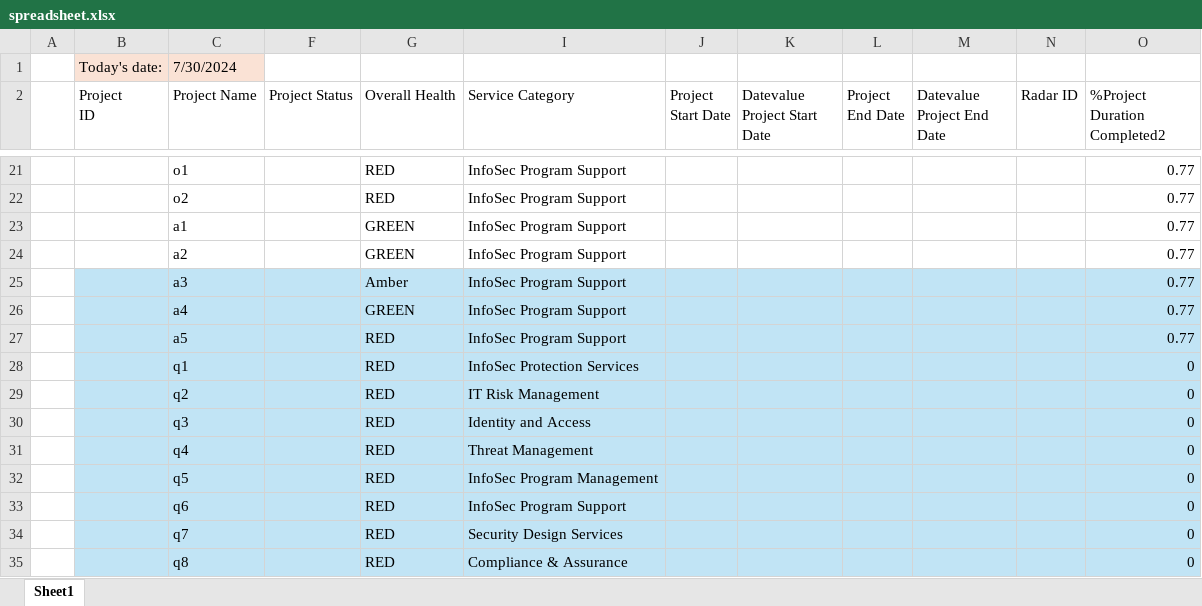
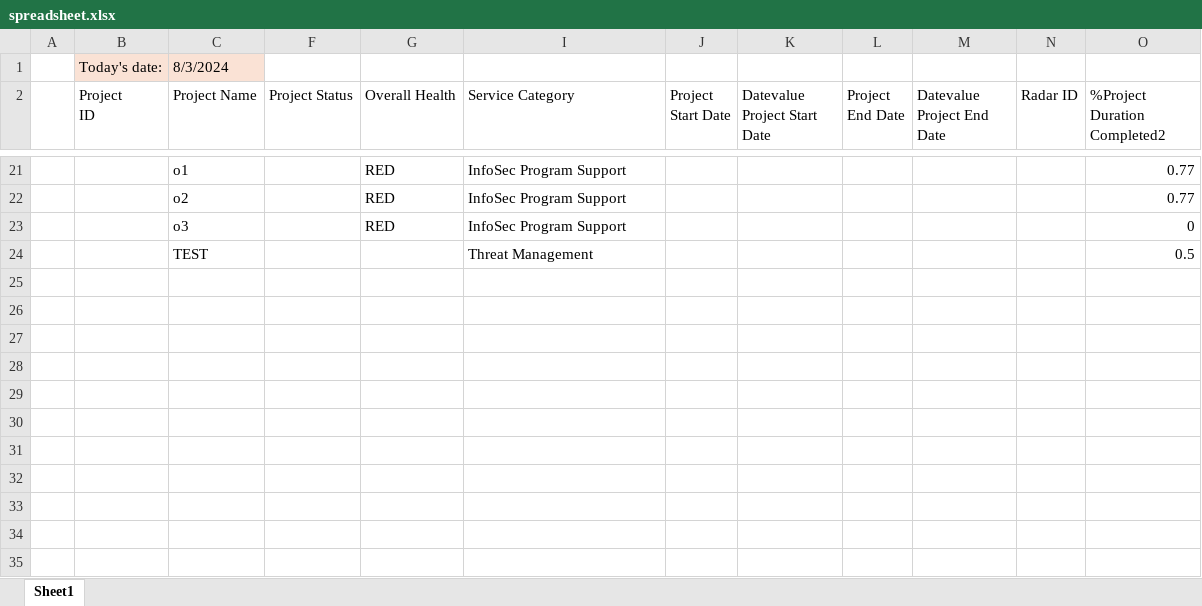
Before and after one commit to lukesj07/ey-project-graph, an Excel workbook: spreadsheet.xlsx, sheet Sheet1, drawn as a sheet; only a part is shown, gaps mark what is left out; values as stored, in another font and other column widths than the file's, no borders; charts and pictures and conditional formats and table styles not drawn; removed rows and columns are numbered as before the commit, all else as after; the diff covers the shown part only; the diff names each change by its address in the sheet, - before the commit and + after, or states it on an @@ line.

```diff
--- a/spreadsheet.xlsx (sheet Sheet1)
+++ b/spreadsheet.xlsx (sheet Sheet1)
-C1 (Project Name): 7/30/2024
+C1 (Project Name): 8/3/2024
-row 23:  |  | a1 |  | GREEN | InfoSec Program Support |  |  |  |  |  | 0.77
-row 24:  |  | a2 |  | GREEN | InfoSec Program Support |  |  |  |  |  | 0.77
-row 25:  |  | a3 |  | Amber | InfoSec Program Support |  |  |  |  |  | 0.77
-row 26:  |  | a4 |  | GREEN | InfoSec Program Support |  |  |  |  |  | 0.77
-row 27:  |  | a5 |  | RED | InfoSec Program Support |  |  |  |  |  | 0.77
-row 28:  |  | q1 |  | RED | InfoSec Protection Services |  |  |  |  |  | 0
-row 29:  |  | q2 |  | RED | IT Risk Management |  |  |  |  |  | 0
-row 30:  |  | q3 |  | RED | Identity and Access |  |  |  |  |  | 0
-row 31:  |  | q4 |  | RED | Threat Management |  |  |  |  |  | 0
-row 32:  |  | q5 |  | RED | InfoSec Program Management |  |  |  |  |  | 0
-B23:C23 fill: #C1E4F5
+B23:C23 fill: none
-C23 (Project Name): q6
+C23 (Project Name): o3
-F23:G23 fill: #C1E4F5
+F23:G23 fill: none
-I23:O23 fill: #C1E4F5
+I23:O23 fill: none
-row 34:  |  | q7 |  | RED | Security Design Services |  |  |  |  |  | 0
-row 35:  |  | q8 |  | RED | Compliance & Assurance |  |  |  |  |  | 0
+row 24:  |  | TEST |  |  | Threat Management |  |  |  |  |  | 0.5
```
Also changed, not shown: 10 edited cells elsewhere in this sheet, 3 other files.
